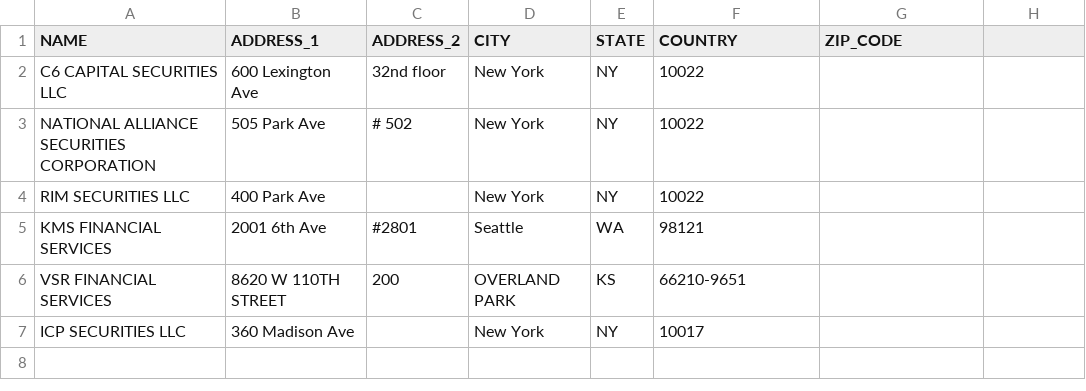
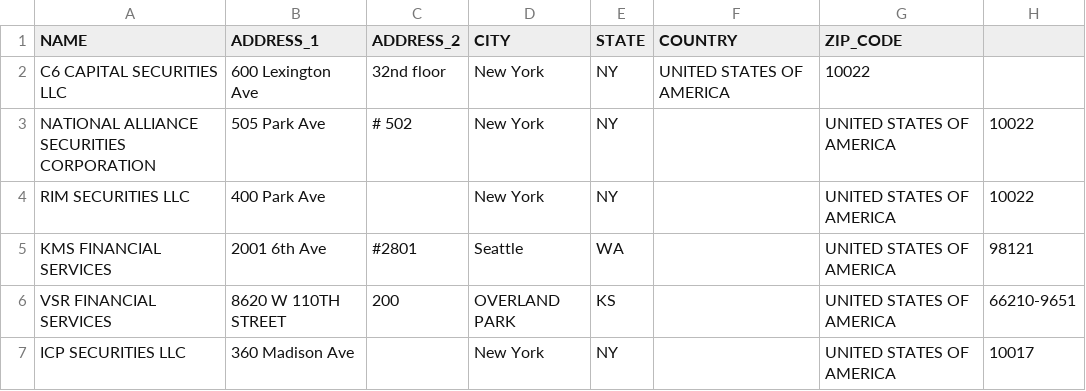
Before and after one commit to ashleyyeah/HFT-Job-Search, a CSV file: companies/companies_NSCC-MPID_fuzzymatched.csv, drawn as a sheet.

Commit message:
fixed row

```diff
--- a/companies/companies_NSCC-MPID_fuzzymatched.csv
+++ b/companies/companies_NSCC-MPID_fuzzymatched.csv
@@ -1,7 +1,7 @@
 NAME,ADDRESS_1,ADDRESS_2,CITY,STATE,COUNTRY,ZIP_CODE
-C6 CAPITAL SECURITIES LLC,600 Lexington Ave,32nd floor,New York,NY,10022
-NATIONAL ALLIANCE SECURITIES CORPORATION,505 Park Ave, # 502,New York,NY,10022
-RIM SECURITIES LLC,400 Park Ave,,New York,NY,10022
-KMS FINANCIAL SERVICES,2001 6th Ave,#2801,Seattle,WA,98121
-VSR FINANCIAL SERVICES,8620 W 110TH STREET,200,OVERLAND PARK,KS,66210-9651
-ICP SECURITIES LLC,360 Madison Ave,,New York,NY,10017
+C6 CAPITAL SECURITIES LLC,600 Lexington Ave,32nd floor,New York,NY,UNITED STATES OF AMERICA,10022
+NATIONAL ALLIANCE SECURITIES CORPORATION,505 Park Ave, # 502,New York,NY,,UNITED STATES OF AMERICA,10022
+RIM SECURITIES LLC,400 Park Ave,,New York,NY,,UNITED STATES OF AMERICA,10022
+KMS FINANCIAL SERVICES,2001 6th Ave,#2801,Seattle,WA,,UNITED STATES OF AMERICA,98121
+VSR FINANCIAL SERVICES,8620 W 110TH STREET,200,OVERLAND PARK,KS,,UNITED STATES OF AMERICA,66210-9651
+ICP SECURITIES LLC,360 Madison Ave,,New York,NY,,UNITED STATES OF AMERICA,10017
```
